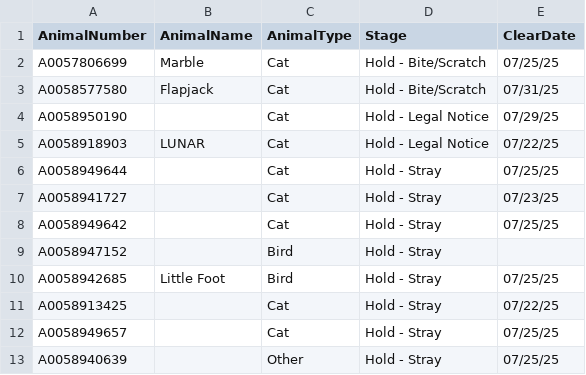
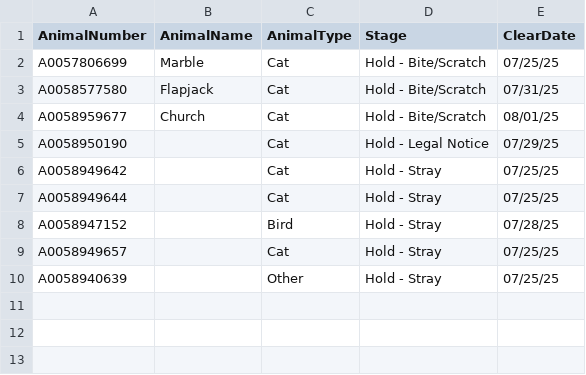
Before and after one commit to zsprowls/SPCAAutomation, a CSV file: SPCA_Rounds/clear.csv, drawn as a sheet.

```diff
--- a/SPCA_Rounds/clear.csv
+++ b/SPCA_Rounds/clear.csv
@@ -3,10 +3,7 @@ A0057806699,Marble,Cat,Hold - Bite/Scratch,07/25/25
 A0058577580,Flapjack,Cat,Hold - Bite/Scratch,07/31/25
+A0058959677,Church,Cat,Hold - Bite/Scratch,08/01/25
 A0058950190,,Cat,Hold - Legal Notice,07/29/25
-A0058918903,LUNAR,Cat,Hold - Legal Notice,07/22/25
+A0058949642,,Cat,Hold - Stray,07/25/25
 A0058949644,,Cat,Hold - Stray,07/25/25
-A0058941727,,Cat,Hold - Stray,07/23/25
-A0058949642,,Cat,Hold - Stray,07/25/25
-A0058947152,,Bird,Hold - Stray,
-A0058942685,Little Foot,Bird,Hold - Stray,07/25/25
-A0058913425,,Cat,Hold - Stray,07/22/25
+A0058947152,,Bird,Hold - Stray,07/28/25
 A0058949657,,Cat,Hold - Stray,07/25/25
```
Also changed, not shown: __Load Files Go Here__/AnimalOutcome.csv, __Load Files Go Here__/FosterCurrent.csv, 40 other files.
